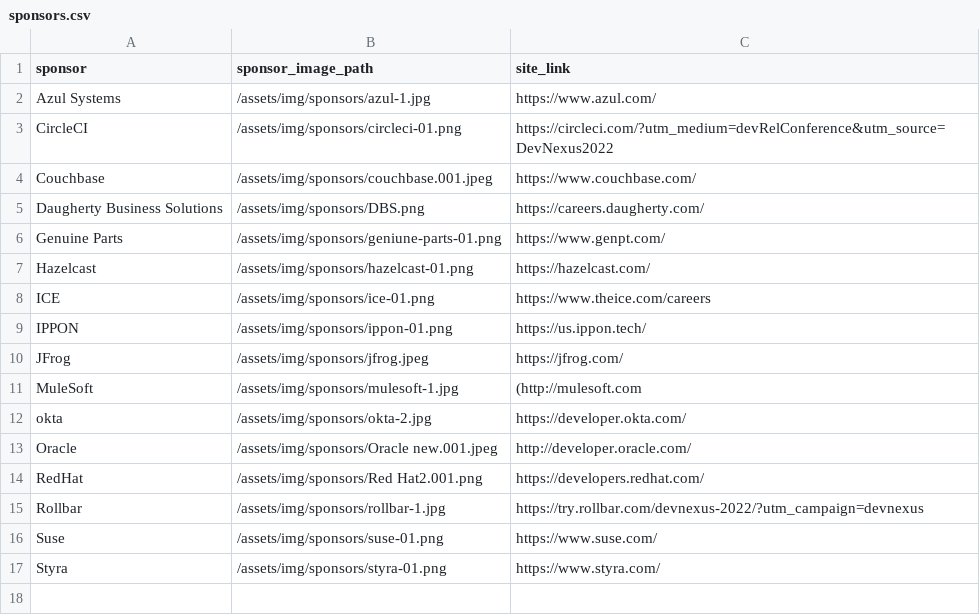
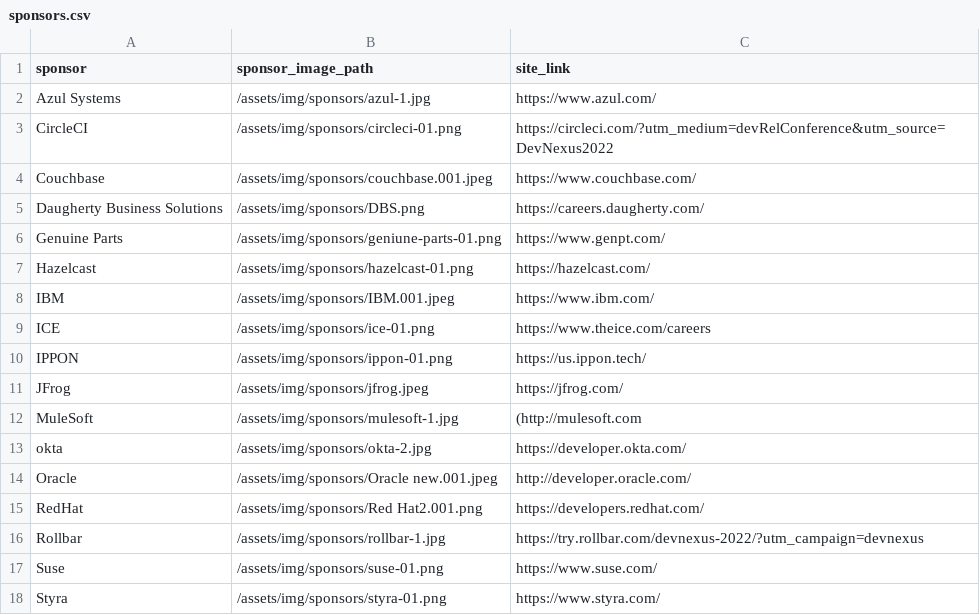
Before and after one commit to lauramoore/ajug_website, a CSV file: _data/sponsors.csv, drawn as a sheet.

Commit message:
Updated '_data/sponsors.csv' via CloudCannon

```diff
--- a/_data/sponsors.csv
+++ b/_data/sponsors.csv
@@ -7,2 +7,3 @@ Genuine Parts,/assets/img/sponsors/geniune-parts-01.png,https://www.genpt.com/
 Hazelcast,/assets/img/sponsors/hazelcast-01.png,https://hazelcast.com/
+IBM,/assets/img/sponsors/IBM.001.jpeg,https://www.ibm.com/
 ICE,/assets/img/sponsors/ice-01.png,https://www.theice.com/careers
```
